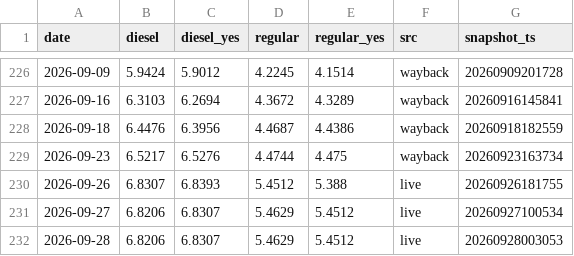
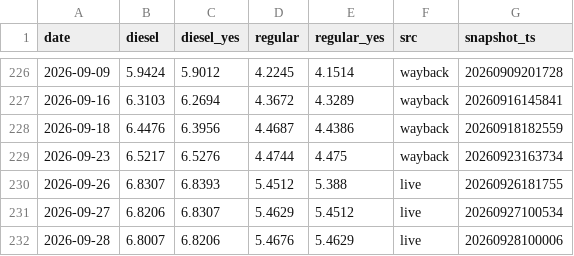
Before and after one commit to Yevheniimakhota/kalshi-ai-trading-bot, a CSV file: data/aaa/states/nv.csv, drawn as a sheet; only a part is shown, gaps mark what is left out.

```diff
--- a/data/aaa/states/nv.csv
+++ b/data/aaa/states/nv.csv
@@ -231,2 +231,2 @@ date,diesel,diesel_yes,regular,regular_yes,src,snapshot_ts
 2026-09-27,6.8206,6.8307,5.4629,5.4512,live,20260927100534
-2026-09-28,6.8206,6.8307,5.4629,5.4512,live,20260928003053
+2026-09-28,6.8007,6.8206,5.4676,5.4629,live,20260928100006
```
Also changed, not shown: data/aaa/aaa_daily.csv, data/aaa/states/mn.csv, 25 other files.
